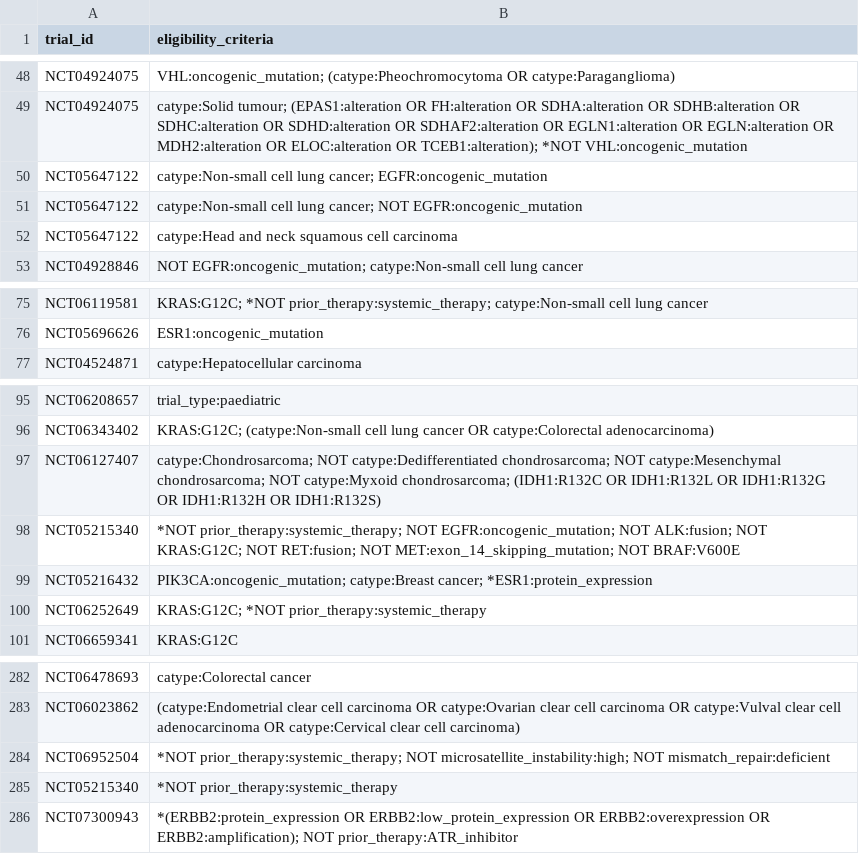
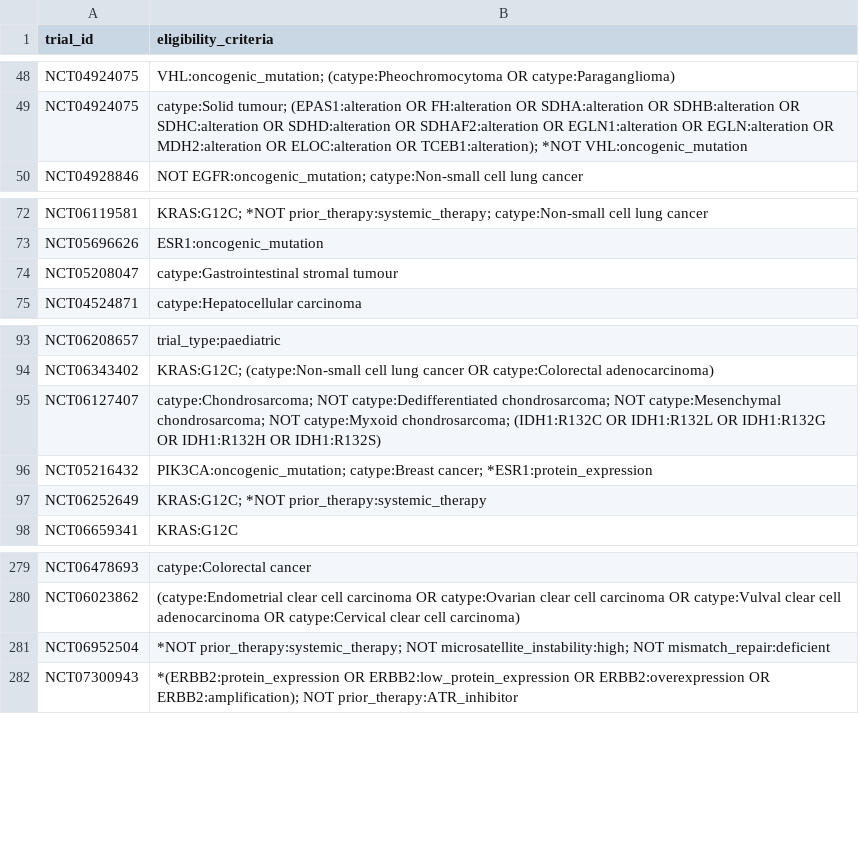
Before and after one commit to fpylin/POTTR, a TSV file: data/trial_eligibility.AU.tsv, drawn as a sheet; only a part is shown, gaps mark what is left out.

```diff
--- a/data/trial_eligibility.AU.tsv
+++ b/data/trial_eligibility.AU.tsv
@@ -49,5 +49,2 @@ NCT04924075	VHL:oncogenic_mutation; (catype:Pheochromocytoma OR catype:Paragangl
 NCT04924075	catype:Solid tumour; (EPAS1:alteration OR FH:alteration OR SDHA:alteration OR SDHB:alteration OR SDHC:alteration OR SDHD:alteration OR SDHAF2:alteration OR EGLN1:alteration OR EGLN:alteration OR MDH2:alteration OR ELOC:alteration OR TCEB1:alteration); *NOT VHL:oncogenic_mutation
-NCT05647122	catype:Non-small cell lung cancer; EGFR:oncogenic_mutation
-NCT05647122	catype:Non-small cell lung cancer; NOT EGFR:oncogenic_mutation
-NCT05647122	catype:Head and neck squamous cell carcinoma
 NCT04928846	NOT EGFR:oncogenic_mutation; catype:Non-small cell lung cancer
@@ -76,2 +73,3 @@ NCT06119581	KRAS:G12C; *NOT prior_therapy:systemic_therapy; catype:Non-small cel
 NCT05696626	ESR1:oncogenic_mutation
+NCT05208047	catype:Gastrointestinal stromal tumour
 NCT04524871	catype:Hepatocellular carcinoma
@@ -97,3 +95,2 @@ NCT06343402	KRAS:G12C; (catype:Non-small cell lung cancer OR catype:Colorectal a
 NCT06127407	catype:Chondrosarcoma; NOT catype:Dedifferentiated chondrosarcoma; NOT catype:Mesenchymal chondrosarcoma; NOT catype:Myxoid chondrosarcoma; (IDH1:R132C OR IDH1:R132L OR IDH1:R132G OR IDH1:R132H OR IDH1:R132S)
-NCT05215340	*NOT prior_therapy:systemic_therapy; NOT EGFR:oncogenic_mutation; NOT ALK:fusion; NOT KRAS:G12C; NOT RET:fusion; NOT MET:exon_14_skipping_mutation; NOT BRAF:V600E
 NCT05216432	PIK3CA:oncogenic_mutation; catype:Breast cancer; *ESR1:protein_expression
@@ -284,3 +281,2 @@ NCT06023862	(catype:Endometrial clear cell carcinoma OR catype:Ovarian clear cel
 NCT06952504	*NOT prior_therapy:systemic_therapy; NOT microsatellite_instability:high; NOT mismatch_repair:deficient
-NCT05215340	*NOT prior_therapy:systemic_therapy
 NCT07300943	*(ERBB2:protein_expression OR ERBB2:low_protein_expression OR ERBB2:overexpression OR ERBB2:amplification); NOT prior_therapy:ATR_inhibitor
```
Also changed, not shown: 2 other files.
